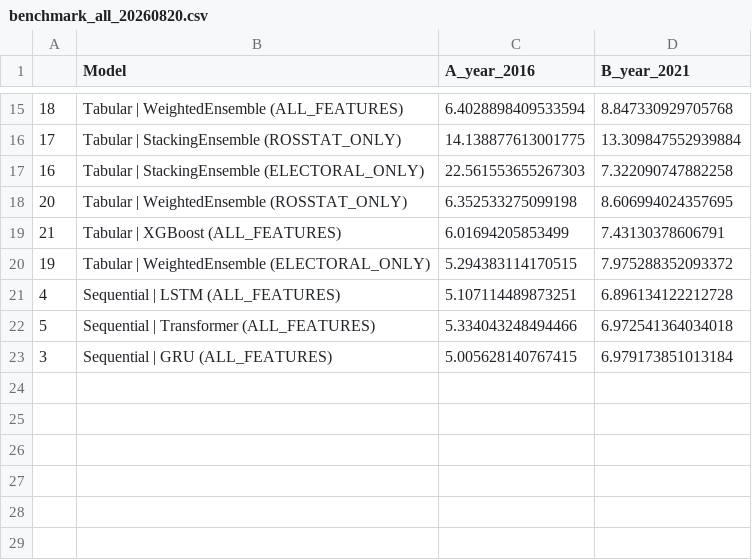
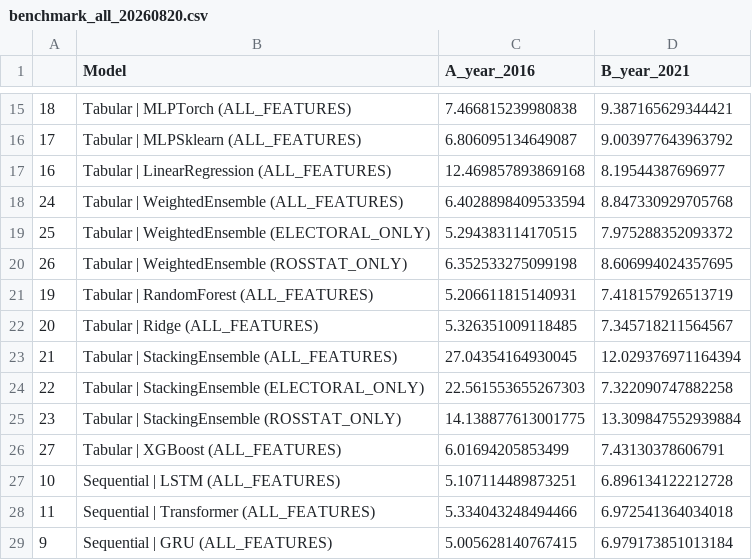
Before and after one commit to Fatalist0001/trainingGOSDUMA, a CSV file: results/benchmark_all_20260820.csv, drawn as a sheet; only a part is shown, gaps mark what is left out; the diff covers the shown part only.

```diff
--- a/results/benchmark_all_20260820.csv
+++ b/results/benchmark_all_20260820.csv
@@ -15,9 +15,15 @@
-18,Tabular | WeightedEnsemble (ALL_FEATURES),6.4028898409533594,8.847330929705768
-17,Tabular | StackingEnsemble (ROSSTAT_ONLY),14.138877613001775,13.309847552939884
-16,Tabular | StackingEnsemble (ELECTORAL_ONLY),22.561553655267303,7.322090747882258
-20,Tabular | WeightedEnsemble (ROSSTAT_ONLY),6.352533275099198,8.606994024357695
-21,Tabular | XGBoost (ALL_FEATURES),6.01694205853499,7.43130378606791
-19,Tabular | WeightedEnsemble (ELECTORAL_ONLY),5.294383114170515,7.975288352093372
-4,Sequential | LSTM (ALL_FEATURES),5.107114489873251,6.896134122212728
-5,Sequential | Transformer (ALL_FEATURES),5.334043248494466,6.972541364034018
-3,Sequential | GRU (ALL_FEATURES),5.005628140767415,6.979173851013184
+18,Tabular | MLPTorch (ALL_FEATURES),7.466815239980838,9.387165629344421
+17,Tabular | MLPSklearn (ALL_FEATURES),6.806095134649087,9.003977643963792
+16,Tabular | LinearRegression (ALL_FEATURES),12.469857893869168,8.19544387696977
+24,Tabular | WeightedEnsemble (ALL_FEATURES),6.4028898409533594,8.847330929705768
+25,Tabular | WeightedEnsemble (ELECTORAL_ONLY),5.294383114170515,7.975288352093372
+26,Tabular | WeightedEnsemble (ROSSTAT_ONLY),6.352533275099198,8.606994024357695
+19,Tabular | RandomForest (ALL_FEATURES),5.206611815140931,7.418157926513719
+20,Tabular | Ridge (ALL_FEATURES),5.326351009118485,7.345718211564567
+21,Tabular | StackingEnsemble (ALL_FEATURES),27.04354164930045,12.029376971164394
+22,Tabular | StackingEnsemble (ELECTORAL_ONLY),22.561553655267303,7.322090747882258
+23,Tabular | StackingEnsemble (ROSSTAT_ONLY),14.138877613001775,13.309847552939884
+27,Tabular | XGBoost (ALL_FEATURES),6.01694205853499,7.43130378606791
+10,Sequential | LSTM (ALL_FEATURES),5.107114489873251,6.896134122212728
+11,Sequential | Transformer (ALL_FEATURES),5.334043248494466,6.972541364034018
+9,Sequential | GRU (ALL_FEATURES),5.005628140767415,6.979173851013184
```
Also changed, not shown: 6 added rows, 6 removed rows and 18 edited cells elsewhere in this file, logs/baselines_A/experiments.csv, logs/baselines_B/experiments.csv, 32 other files.
